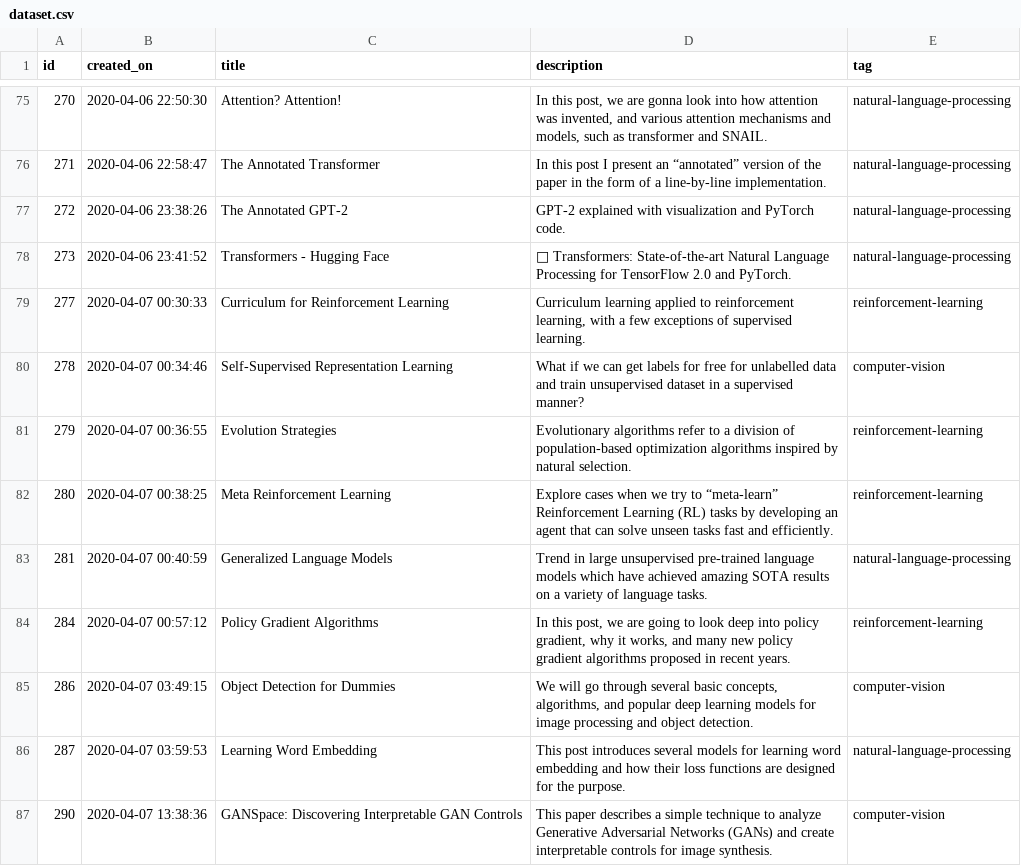
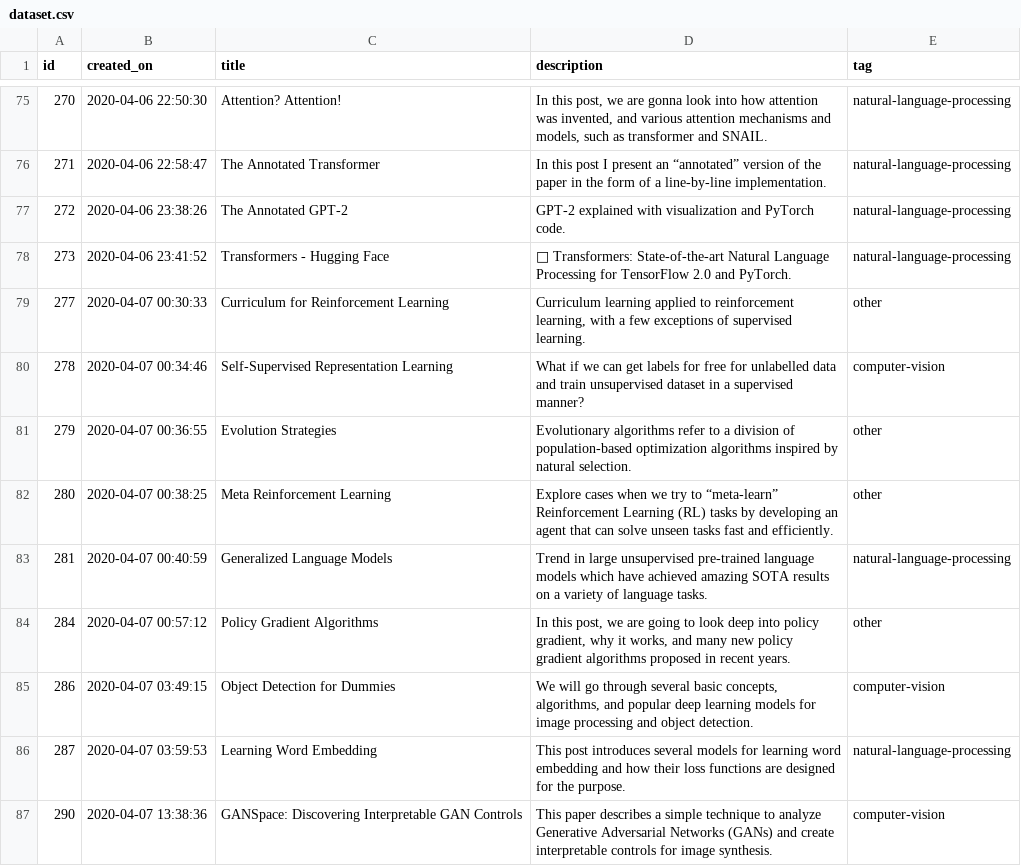
Before and after one commit to GokuMohandas/Made-With-ML, a CSV file: datasets/dataset.csv, drawn as a sheet; only a part is shown, gaps mark what is left out; the diff covers the shown part only.

Commit message:
added other class to datasets

```diff
--- a/datasets/dataset.csv
+++ b/datasets/dataset.csv
@@ -80,8 +80,8 @@ id,created_on,title,description,tag
 273,2020-04-06 23:41:52,Transformers - Hugging Face,🤗 Transformers: State-of-the-art Natural Language Processing for TensorFlow 2.0 and PyTorch. ,natural-language-processing
-277,2020-04-07 00:30:33,Curriculum for Reinforcement Learning,"Curriculum learning applied to reinforcement learning, with a few exceptions of supervised learning.",reinforcement-learning
+277,2020-04-07 00:30:33,Curriculum for Reinforcement Learning,"Curriculum learning applied to reinforcement learning, with a few exceptions of supervised learning.",other
 278,2020-04-07 00:34:46,Self-Supervised Representation Learning,What if we can get labels for free for unlabelled data and train unsupervised dataset in a supervised manner? ,computer-vision
-279,2020-04-07 00:36:55,Evolution Strategies,Evolutionary algorithms refer to a division of population-based optimization algorithms inspired by natural selection. ,reinforcement-learning
-280,2020-04-07 00:38:25,Meta Reinforcement Learning,Explore cases when we try to “meta-learn” Reinforcement Learning (RL) tasks by developing an agent that can solve unseen tasks fast and efficiently.,reinforcement-learning
+279,2020-04-07 00:36:55,Evolution Strategies,Evolutionary algorithms refer to a division of population-based optimization algorithms inspired by natural selection. ,other
+280,2020-04-07 00:38:25,Meta Reinforcement Learning,Explore cases when we try to “meta-learn” Reinforcement Learning (RL) tasks by developing an agent that can solve unseen tasks fast and efficiently.,other
 281,2020-04-07 00:40:59,Generalized Language Models,Trend in large unsupervised pre-trained language models which have achieved amazing SOTA results on a variety of language tasks.,natural-language-processing
-284,2020-04-07 00:57:12,Policy Gradient Algorithms,"In this post, we are going to look deep into policy gradient, why it works, and many new policy gradient algorithms proposed in recent years.",reinforcement-learning
+284,2020-04-07 00:57:12,Policy Gradient Algorithms,"In this post, we are going to look deep into policy gradient, why it works, and many new policy gradient algorithms proposed in recent years.",other
 286,2020-04-07 03:49:15,Object Detection for Dummies,"We will go through several basic concepts, algorithms, and popular deep learning models for image processing and object detection.",computer-vision
```
Also changed, not shown: 102 edited cells elsewhere in this file, datasets/holdout.csv.
